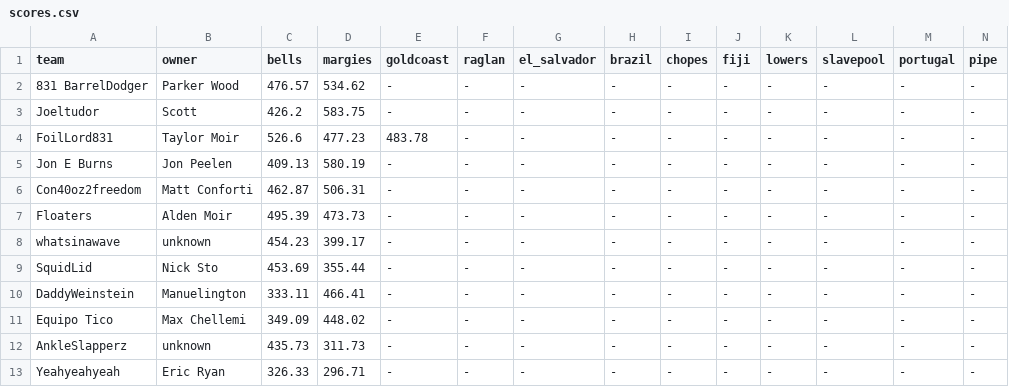
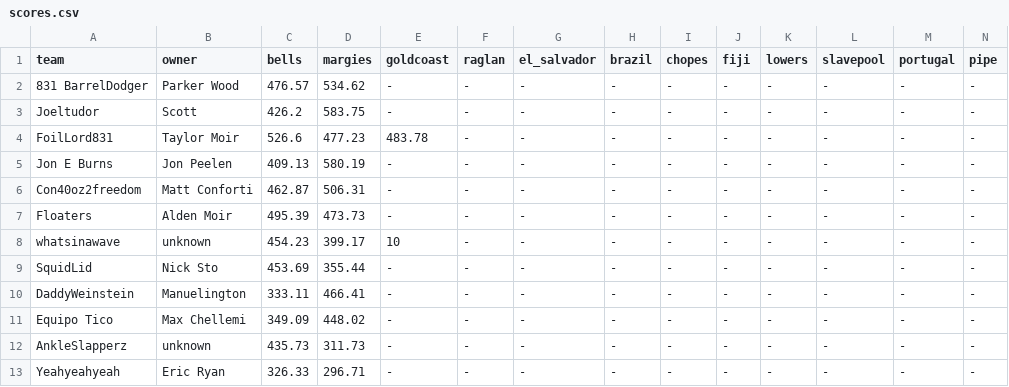
Before and after one commit to parkerwood10/Metakookverse, a CSV file: scores.csv, drawn as a sheet.

Commit message:
Update scores.csv

```diff
--- a/scores.csv
+++ b/scores.csv
@@ -7,3 +7,3 @@ Con40oz2freedom,Matt Conforti,462.87,506.31,-,-,-,-,-,-,-,-,-,-
 Floaters,Alden Moir,495.39,473.73,-,-,-,-,-,-,-,-,-,-
-whatsinawave,unknown,454.23,399.17,-,-,-,-,-,-,-,-,-,-
+whatsinawave,unknown,454.23,399.17,10,-,-,-,-,-,-,-,-,-
 SquidLid,Nick Sto,453.69,355.44,-,-,-,-,-,-,-,-,-,-
```
